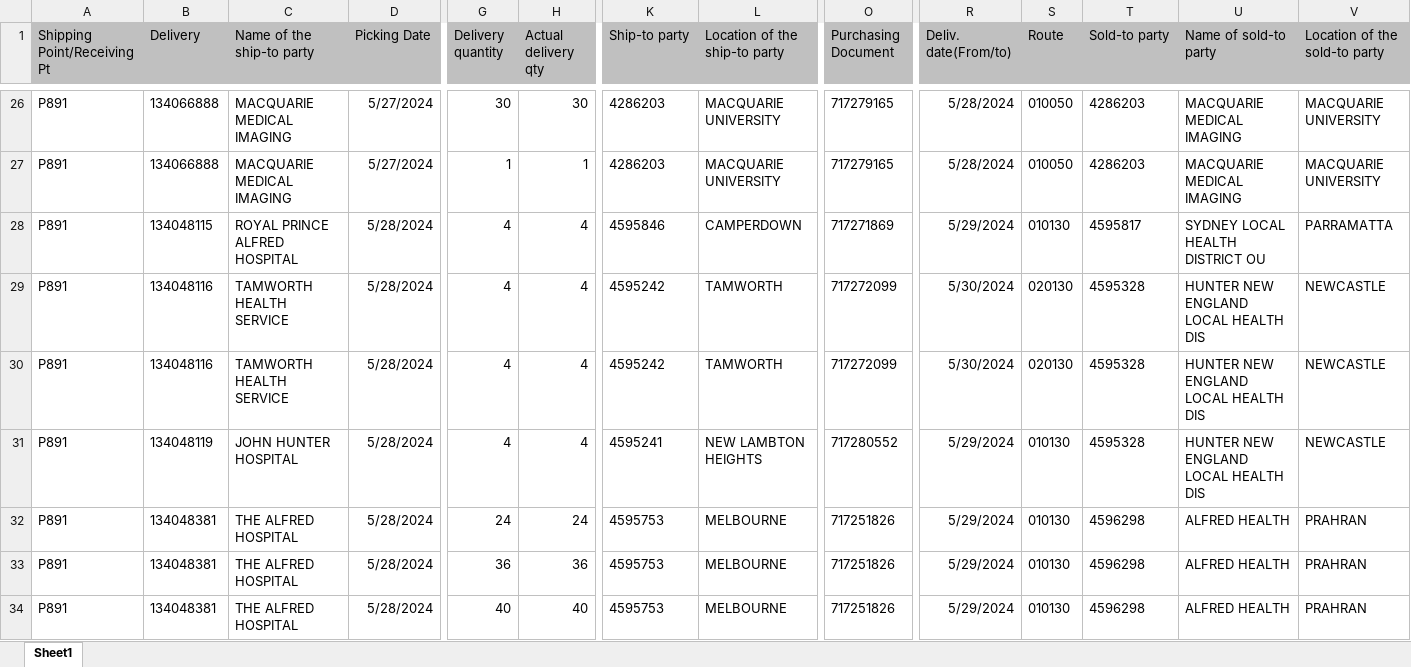
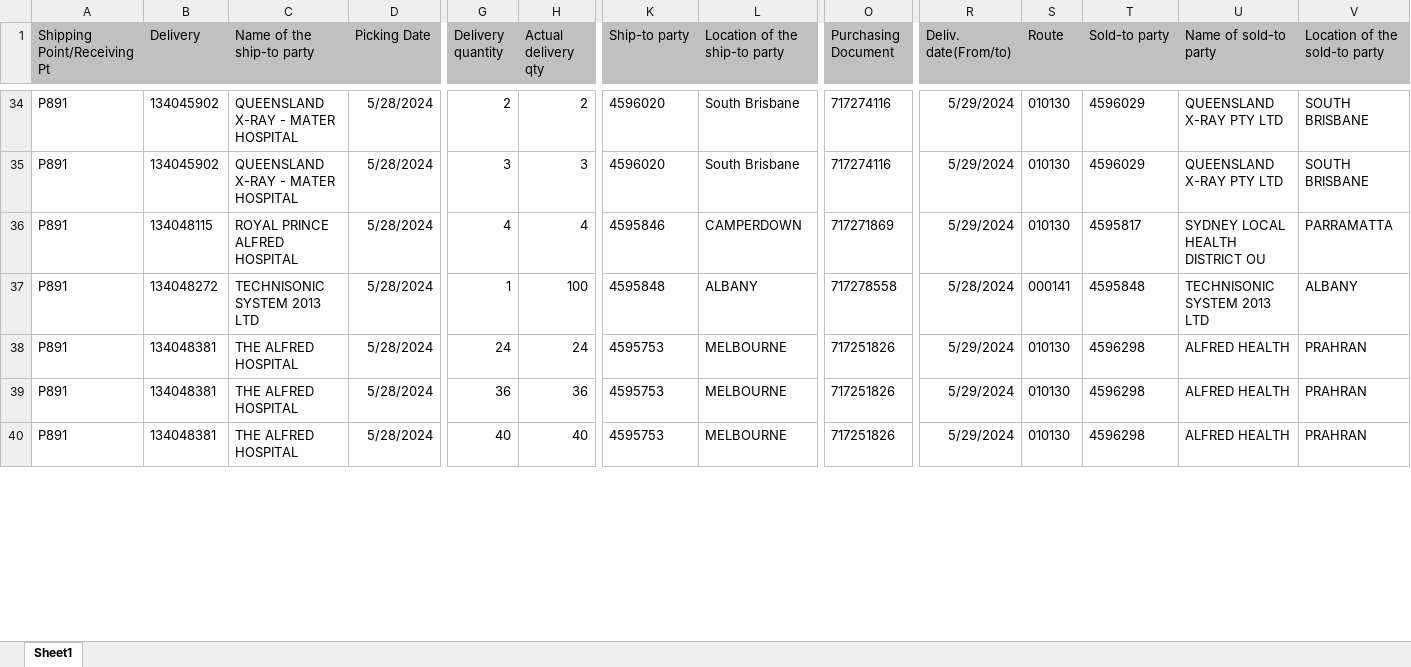
Before and after one commit to janphoenix/anz, an Excel workbook: ANZ.XLSX, sheet Sheet1, drawn as a sheet; only a part is shown, gaps mark what is left out; values as stored, in another font and other column widths than the file's, no borders; removed rows and columns are numbered as before the commit, all else as after; rows hold the shown columns only; the diff covers the shown part only; the diff names each change by its address in the sheet, - before the commit and + after, or states it on an @@ line.

```diff
--- a/ANZ.XLSX (sheet Sheet1)
+++ b/ANZ.XLSX (sheet Sheet1)
-B34:B35 (Delivery): 134066888
+B34:B35 (Delivery): 134045902
-C34:C35 (Name of the ship-to party): MACQUARIE MEDICAL IMAGING
+C34:C35 (Name of the ship-to party): QUEENSLAND X-RAY - MATER HOSPITAL
-D34:D35 (Picking Date): 5/27/2024
+D34:D35 (Picking Date): 5/28/2024
-G34 (Delivery quantity): 30
+G34 (Delivery quantity): 2
-H34 (Actual delivery qty): 30
+H34 (Actual delivery qty): 2
-K34:K35 (Ship-to party): 4286203
+K34:K35 (Ship-to party): 4596020
-L34:L35 (Location of the ship-to party): MACQUARIE UNIVERSITY
+L34:L35 (Location of the ship-to party): South Brisbane
-O34:O35 (Purchasing Document): 717279165
+O34:O35 (Purchasing Document): 717274116
-R34:R35 (Deliv. date(From/to)): 5/28/2024
+R34:R35 (Deliv. date(From/to)): 5/29/2024
-S34:S35 (Route): 010050
+S34:S35 (Route): 010130
-T34:T35 (Sold-to party): 4286203
+T34:T35 (Sold-to party): 4596029
-U34:U35 (Name of sold-to party): MACQUARIE MEDICAL IMAGING
+U34:U35 (Name of sold-to party): QUEENSLAND X-RAY PTY LTD
-V34:V35 (Location of the sold-to party): MACQUARIE UNIVERSITY
+V34:V35 (Location of the sold-to party): SOUTH BRISBANE
-G35 (Delivery quantity): 1
+G35 (Delivery quantity): 3
-H35 (Actual delivery qty): 1
+H35 (Actual delivery qty): 3
-row 29: P891 | 134048116 | TAMWORTH HEALTH SERVICE | 5/28/2024 | 4 | 4 | 4595242 | TAMWORTH | 717272099 | 5/30/2024 | 020130 | 4595328 | HUNTER NEW ENGLAND LOCAL HEALTH DIS | NEWCASTLE
-row 30: P891 | 134048116 | TAMWORTH HEALTH SERVICE | 5/28/2024 | 4 | 4 | 4595242 | TAMWORTH | 717272099 | 5/30/2024 | 020130 | 4595328 | HUNTER NEW ENGLAND LOCAL HEALTH DIS | NEWCASTLE
-B37 (Delivery): 134048119
+B37 (Delivery): 134048272
-C37 (Name of the ship-to party): JOHN HUNTER HOSPITAL
+C37 (Name of the ship-to party): TECHNISONIC SYSTEM 2013 LTD
-G37 (Delivery quantity): 4
+G37 (Delivery quantity): 1
-H37 (Actual delivery qty): 4
+H37 (Actual delivery qty): 100
-K37 (Ship-to party): 4595241
+K37 (Ship-to party): 4595848
-L37 (Location of the ship-to party): NEW LAMBTON HEIGHTS
+L37 (Location of the ship-to party): ALBANY
-O37 (Purchasing Document): 717280552
+O37 (Purchasing Document): 717278558
-R37 (Deliv. date(From/to)): 5/29/2024
+R37 (Deliv. date(From/to)): 5/28/2024
-S37 (Route): 010130
+S37 (Route): 000141
-T37 (Sold-to party): 4595328
+T37 (Sold-to party): 4595848
-U37 (Name of sold-to party): HUNTER NEW ENGLAND LOCAL HEALTH DIS
+U37 (Name of sold-to party): TECHNISONIC SYSTEM 2013 LTD
-V37 (Location of the sold-to party): NEWCASTLE
+V37 (Location of the sold-to party): ALBANY
```
Also changed, not shown: 25 added rows, 15 removed rows and 273 edited cells elsewhere in this sheet.
